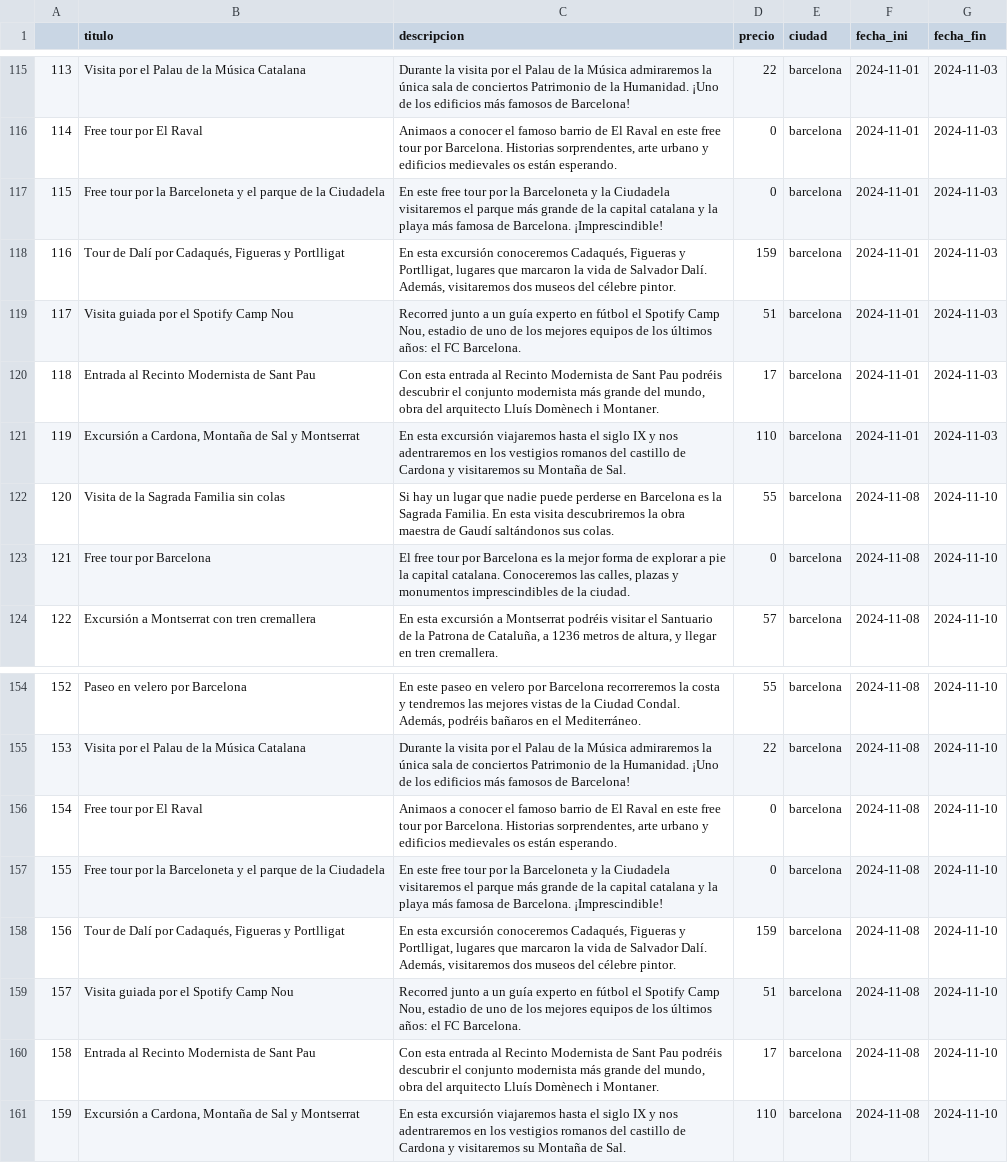
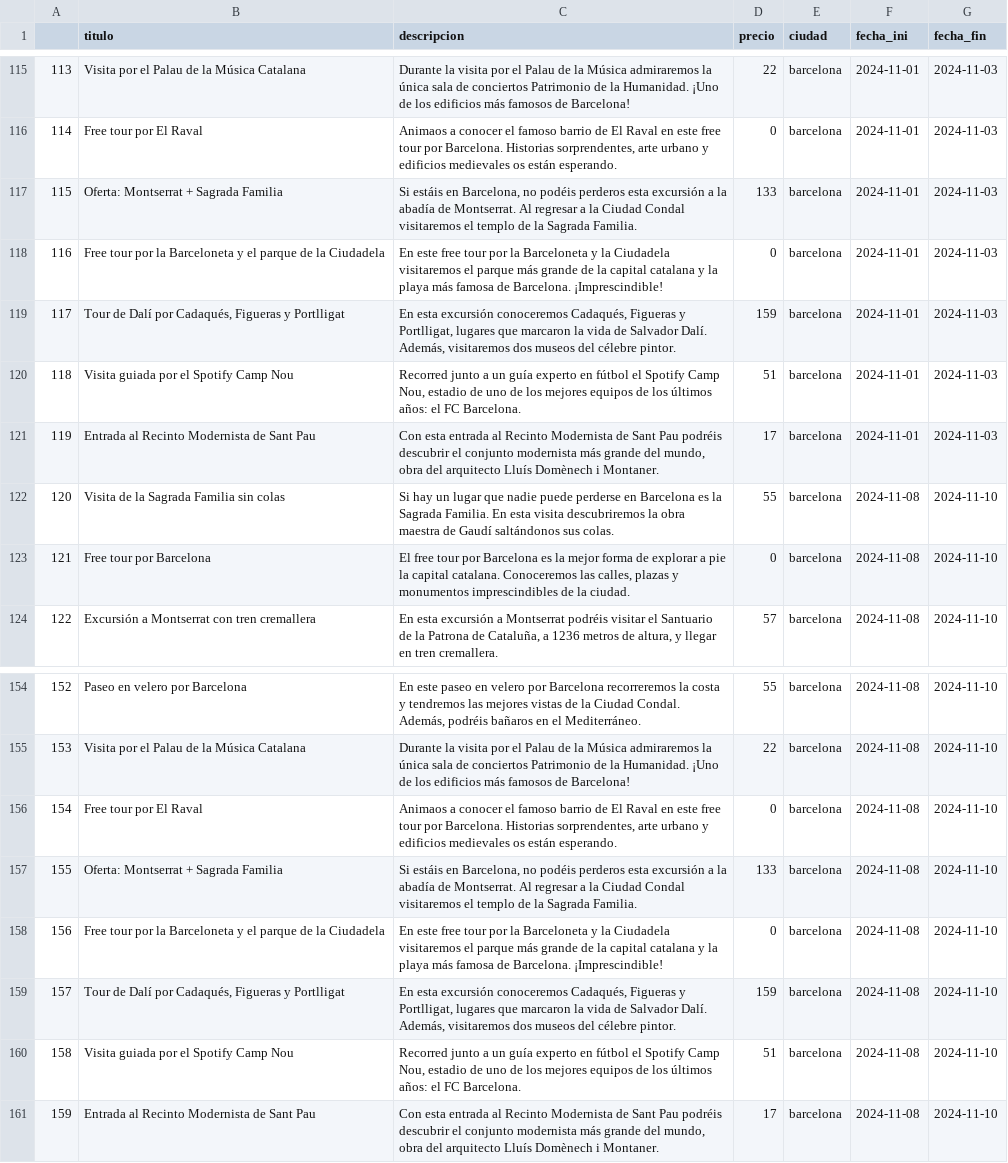
Before and after one commit to santiagorodriguez-dev/Proyecto2-Explorando-Viajes, a CSV file: data/data_actividades.csv, drawn as a sheet; only a part is shown, gaps mark what is left out; the diff covers the shown part only.

```diff
--- a/data/data_actividades.csv
+++ b/data/data_actividades.csv
@@ -116,7 +116,7 @@
 114,Free tour por El Raval,"Animaos a conocer el famoso barrio de El Raval en este free tour por Barcelona. Historias sorprendentes, arte urbano y edificios medievales os están esperando.",0,barcelona,2024-11-01,2024-11-03
-115,Free tour por la Barceloneta y el parque de la Ciudadela,En este free tour por la Barceloneta y la Ciudadela visitaremos el parque más grande de la capital catalana y la playa más famosa de Barcelona. ¡Imprescindible!,0,barcelona,2024-11-01,2024-11-03
-116,"Tour de Dalí por Cadaqués, Figueras y Portlligat","En esta excursión conoceremos Cadaqués, Figueras y Portlligat, lugares que marcaron la vida de Salvador Dalí. Además, visitaremos dos museos del célebre pintor.",159,barcelona,2024-11-01,2024-11-03
-117,Visita guiada por el Spotify Camp Nou,"Recorred junto a un guía experto en fútbol el Spotify Camp Nou, estadio de uno de los mejores equipos de los últimos años: el FC Barcelona.",51,barcelona,2024-11-01,2024-11-03
-118,Entrada al Recinto Modernista de Sant Pau,"Con esta entrada al Recinto Modernista de Sant Pau podréis descubrir el conjunto modernista más grande del mundo, obra del arquitecto Lluís Domènech i Montaner.",17,barcelona,2024-11-01,2024-11-03
-119,"Excursión a Cardona, Montaña de Sal y Montserrat",En esta excursión viajaremos hasta el siglo IX y nos adentraremos en los vestigios romanos del castillo de Cardona y visitaremos su Montaña de Sal.,110,barcelona,2024-11-01,2024-11-03
+115,Oferta: Montserrat + Sagrada Familia,"Si estáis en Barcelona, no podéis perderos esta excursión a la abadía de Montserrat. Al regresar a la Ciudad Condal visitaremos el templo de la Sagrada Familia.",133,barcelona,2024-11-01,2024-11-03
+116,Free tour por la Barceloneta y el parque de la Ciudadela,En este free tour por la Barceloneta y la Ciudadela visitaremos el parque más grande de la capital catalana y la playa más famosa de Barcelona. ¡Imprescindible!,0,barcelona,2024-11-01,2024-11-03
+117,"Tour de Dalí por Cadaqués, Figueras y Portlligat","En esta excursión conoceremos Cadaqués, Figueras y Portlligat, lugares que marcaron la vida de Salvador Dalí. Además, visitaremos dos museos del célebre pintor.",159,barcelona,2024-11-01,2024-11-03
+118,Visita guiada por el Spotify Camp Nou,"Recorred junto a un guía experto en fútbol el Spotify Camp Nou, estadio de uno de los mejores equipos de los últimos años: el FC Barcelona.",51,barcelona,2024-11-01,2024-11-03
+119,Entrada al Recinto Modernista de Sant Pau,"Con esta entrada al Recinto Modernista de Sant Pau podréis descubrir el conjunto modernista más grande del mundo, obra del arquitecto Lluís Domènech i Montaner.",17,barcelona,2024-11-01,2024-11-03
 120,Visita de la Sagrada Familia sin colas,Si hay un lugar que nadie puede perderse en Barcelona es la Sagrada Familia. En esta visita descubriremos la obra maestra de Gaudí saltándonos sus colas.,55,barcelona,2024-11-08,2024-11-10
@@ -156,6 +156,6 @@
 154,Free tour por El Raval,"Animaos a conocer el famoso barrio de El Raval en este free tour por Barcelona. Historias sorprendentes, arte urbano y edificios medievales os están esperando.",0,barcelona,2024-11-08,2024-11-10
-155,Free tour por la Barceloneta y el parque de la Ciudadela,En este free tour por la Barceloneta y la Ciudadela visitaremos el parque más grande de la capital catalana y la playa más famosa de Barcelona. ¡Imprescindible!,0,barcelona,2024-11-08,2024-11-10
-156,"Tour de Dalí por Cadaqués, Figueras y Portlligat","En esta excursión conoceremos Cadaqués, Figueras y Portlligat, lugares que marcaron la vida de Salvador Dalí. Además, visitaremos dos museos del célebre pintor.",159,barcelona,2024-11-08,2024-11-10
-157,Visita guiada por el Spotify Camp Nou,"Recorred junto a un guía experto en fútbol el Spotify Camp Nou, estadio de uno de los mejores equipos de los últimos años: el FC Barcelona.",51,barcelona,2024-11-08,2024-11-10
-158,Entrada al Recinto Modernista de Sant Pau,"Con esta entrada al Recinto Modernista de Sant Pau podréis descubrir el conjunto modernista más grande del mundo, obra del arquitecto Lluís Domènech i Montaner.",17,barcelona,2024-11-08,2024-11-10
-159,"Excursión a Cardona, Montaña de Sal y Montserrat",En esta excursión viajaremos hasta el siglo IX y nos adentraremos en los vestigios romanos del castillo de Cardona y visitaremos su Montaña de Sal.,110,barcelona,2024-11-08,2024-11-10
+155,Oferta: Montserrat + Sagrada Familia,"Si estáis en Barcelona, no podéis perderos esta excursión a la abadía de Montserrat. Al regresar a la Ciudad Condal visitaremos el templo de la Sagrada Familia.",133,barcelona,2024-11-08,2024-11-10
+156,Free tour por la Barceloneta y el parque de la Ciudadela,En este free tour por la Barceloneta y la Ciudadela visitaremos el parque más grande de la capital catalana y la playa más famosa de Barcelona. ¡Imprescindible!,0,barcelona,2024-11-08,2024-11-10
+157,"Tour de Dalí por Cadaqués, Figueras y Portlligat","En esta excursión conoceremos Cadaqués, Figueras y Portlligat, lugares que marcaron la vida de Salvador Dalí. Además, visitaremos dos museos del célebre pintor.",159,barcelona,2024-11-08,2024-11-10
+158,Visita guiada por el Spotify Camp Nou,"Recorred junto a un guía experto en fútbol el Spotify Camp Nou, estadio de uno de los mejores equipos de los últimos años: el FC Barcelona.",51,barcelona,2024-11-08,2024-11-10
+159,Entrada al Recinto Modernista de Sant Pau,"Con esta entrada al Recinto Modernista de Sant Pau podréis descubrir el conjunto modernista más grande del mundo, obra del arquitecto Lluís Domènech i Montaner.",17,barcelona,2024-11-08,2024-11-10
```
Also changed, not shown: 145 edited cells elsewhere in this file, data/data_hoteles.csv, data/data_sky_scrapper.csv, 5 other files.
